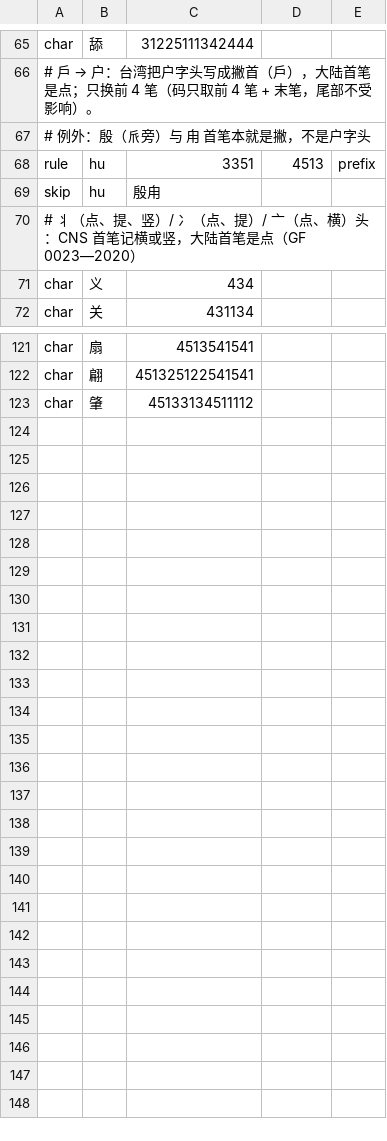
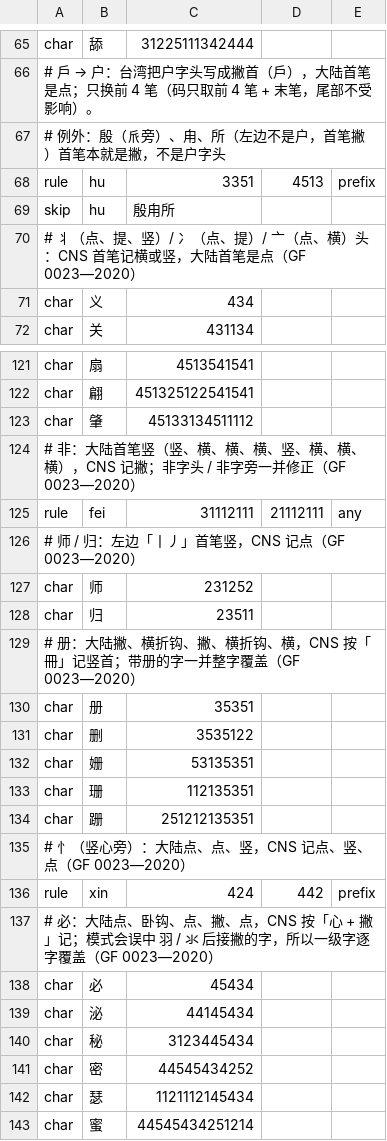
Before and after one commit to StarryGuli/subtext, a TSV file: assets/stroke/prc-rules.tsv, drawn as a sheet; only a part is shown, gaps mark what is left out.

```diff
--- a/assets/stroke/prc-rules.tsv
+++ b/assets/stroke/prc-rules.tsv
@@ -66,5 +66,5 @@ char	舔	31225111342444
 # 戶 → 户：台湾把户字头写成撇首（戶），大陆首笔是点；只换前 4 笔（码只取前 4 笔 + 末笔，尾部不受影响）。
-# 例外：殷（𠂢旁）与 甪 首笔本就是撇，不是户字头
+# 例外：殷（𠂢旁）、甪、所（左边不是户，首笔撇）首笔本就是撇，不是户字头
 rule	hu	3351	4513	prefix
-skip	hu	殷甪
+skip	hu	殷甪所
 # 丬（点、提、竖）/ 冫（点、提）/ 亠（点、横）头：CNS 首笔记横或竖，大陆首笔是点（GF 0023—2020）
@@ -123 +123,21 @@ char	翩	451325122541541
 char	肇	45133134511112
+# 非：大陆首笔竖（竖、横、横、横、竖、横、横、横），CNS 记撇；非字头 / 非字旁一并修正（GF 0023—2020）
+rule	fei	31112111	21112111	any
+# 师 / 归：左边「丨丿」首笔竖，CNS 记点（GF 0023—2020）
+char	师	231252
+char	归	23511
+# 册：大陆撇、横折钩、撇、横折钩、横，CNS 按「冊」记竖首；带册的字一并整字覆盖（GF 0023—2020）
+char	册	35351
+char	删	3535122
+char	姗	53135351
+char	珊	112135351
+char	跚	251212135351
+# 忄（竖心旁）：大陆点、点、竖，CNS 记点、竖、点（GF 0023—2020）
+rule	xin	424	442	prefix
+# 必：大陆点、卧钩、点、撇、点，CNS 按「心 + 撇」记；模式会误中 羽 / 氺 后接撇的字，所以一级字逐字覆盖（GF 0023—2020）
+char	必	45434
+char	泌	44145434
+char	秘	3123445434
+char	密	44545434252
+char	瑟	1121112145434
+char	蜜	44545434251214
```
Also changed, not shown: 6 other files.
